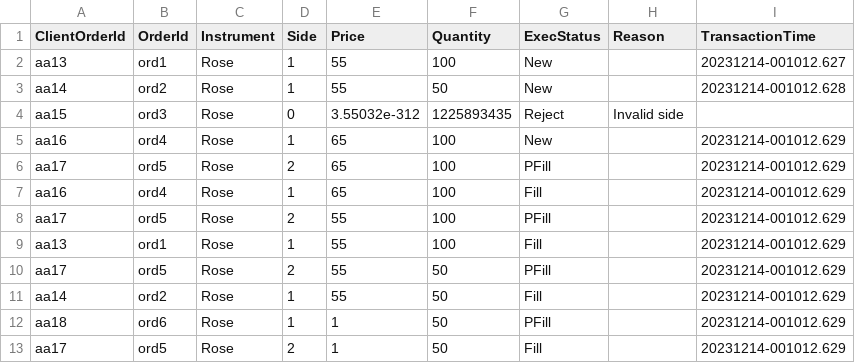
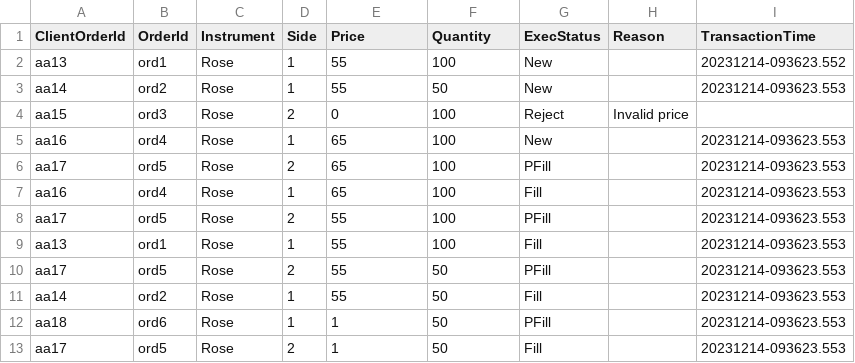
Before and after one commit to Deshan-Lakshitha/flower-exchange, a CSV file: output/example_7.csv, drawn as a sheet.

```diff
--- a/output/example_7.csv
+++ b/output/example_7.csv
@@ -1,13 +1,13 @@
 ClientOrderId, OrderId, Instrument, Side, Price, Quantity, ExecStatus, Reason,TransactionTime
-aa13,ord1,Rose,1,55,100,New,,20231214-001012.627
-aa14,ord2,Rose,1,55,50,New,,20231214-001012.628
-aa15,ord3,Rose,0,3.55032e-312,1225893435,Reject,Invalid side,
-aa16,ord4,Rose,1,65,100,New,,20231214-001012.629
-aa17,ord5,Rose,2,65,100,PFill,,20231214-001012.629
-aa16,ord4,Rose,1,65,100,Fill,,20231214-001012.629
-aa17,ord5,Rose,2,55,100,PFill,,20231214-001012.629
-aa13,ord1,Rose,1,55,100,Fill,,20231214-001012.629
-aa17,ord5,Rose,2,55,50,PFill,,20231214-001012.629
-aa14,ord2,Rose,1,55,50,Fill,,20231214-001012.629
-aa18,ord6,Rose,1,1,50,PFill,,20231214-001012.629
-aa17,ord5,Rose,2,1,50,Fill,,20231214-001012.629
+aa13,ord1,Rose,1,55,100,New,,20231214-093623.552
+aa14,ord2,Rose,1,55,50,New,,20231214-093623.553
+aa15,ord3,Rose,2,0,100,Reject,Invalid price,
+aa16,ord4,Rose,1,65,100,New,,20231214-093623.553
+aa17,ord5,Rose,2,65,100,PFill,,20231214-093623.553
+aa16,ord4,Rose,1,65,100,Fill,,20231214-093623.553
+aa17,ord5,Rose,2,55,100,PFill,,20231214-093623.553
+aa13,ord1,Rose,1,55,100,Fill,,20231214-093623.553
+aa17,ord5,Rose,2,55,50,PFill,,20231214-093623.553
+aa14,ord2,Rose,1,55,50,Fill,,20231214-093623.553
+aa18,ord6,Rose,1,1,50,PFill,,20231214-093623.553
+aa17,ord5,Rose,2,1,50,Fill,,20231214-093623.553
```
Also changed, not shown: output/example_2.csv, output/example_3.csv, 11 other files.
